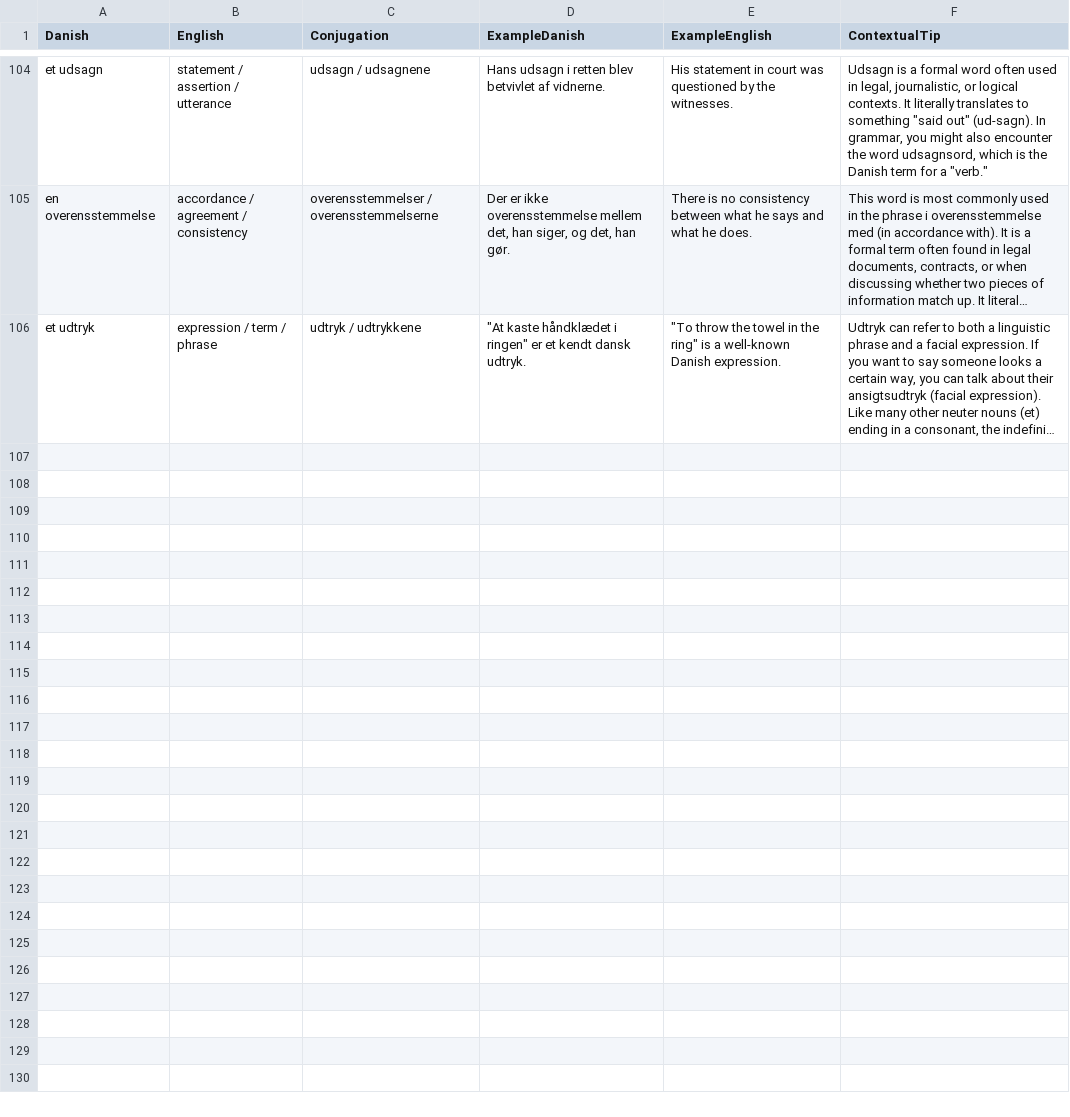
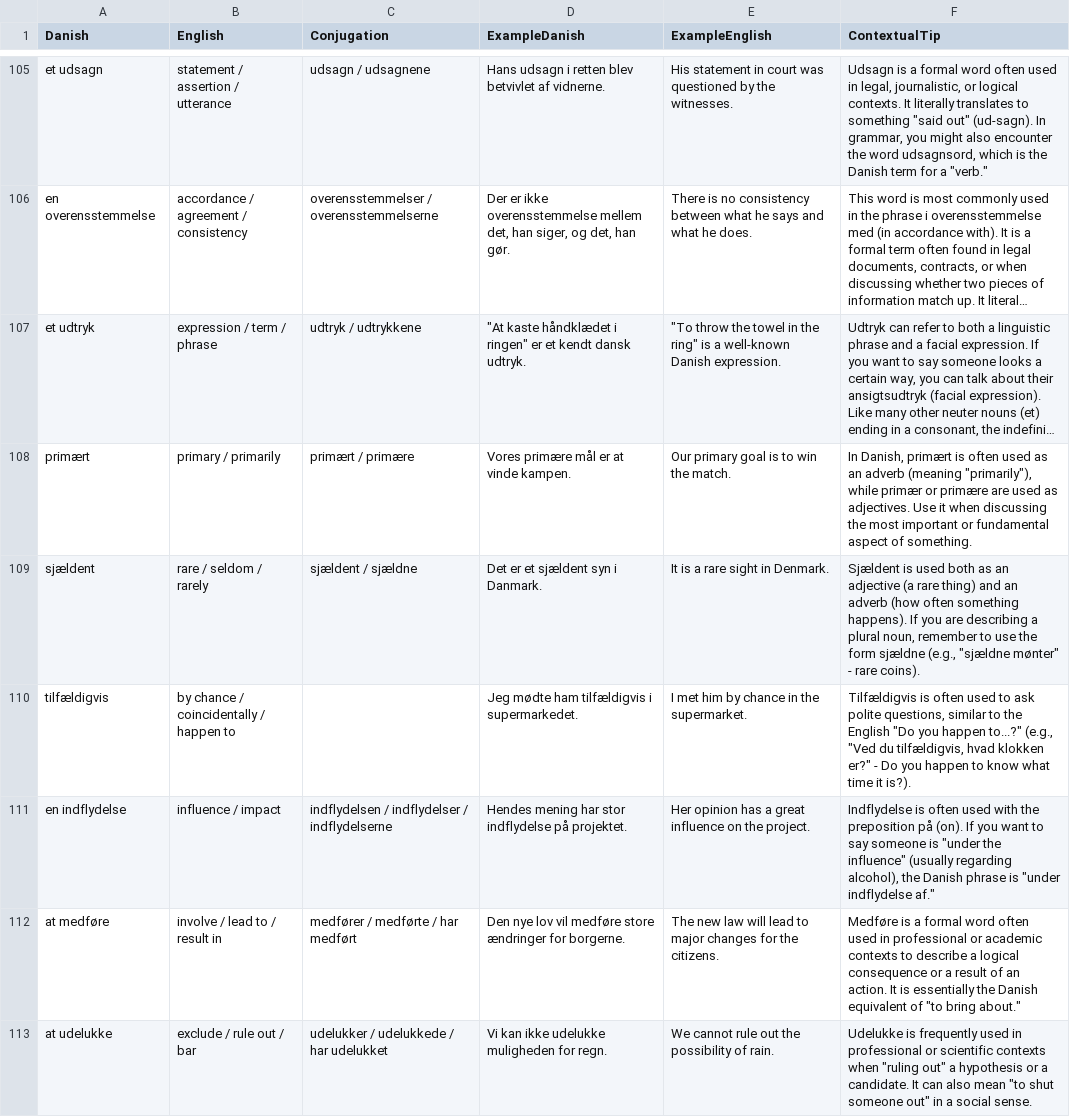
Before and after one commit to emreyurdaor-github/Flashcards, a CSV file: Flashcards/Data/flashcards.csv, drawn as a sheet; only a part is shown, gaps mark what is left out; long unchanged cells end in …; the diff covers the shown part only; the diff names each change by its address in the sheet, - before the commit and + after, or states it on an @@ line.

Commit message:
Enhance flashcard functionality and prevent multiple instances of the application

```diff
--- a/Flashcards/Data/flashcards.csv
+++ b/Flashcards/Data/flashcards.csv
+row 108: primært | primary / primarily | primært / primære | Vores primære mål er at vinde kampen. | Our primary goal is to win the match. | In Danish, primært is often used as an adverb (meaning "primarily"), while primær or primære are used as adjectives. Use it when discussing the most important or fundamental aspect of something.
+row 109: sjældent | rare / seldom / rarely | sjældent / sjældne | Det er et sjældent syn i Danmark. | It is a rare sight in Denmark. | Sjældent is used both as an adjective (a rare thing) and an adverb (how often something happens). If you are describing a plural noun, remember to use the form sjældne (e.g., "sjældne mønter" - rare coins).
+row 110: tilfældigvis | by chance / coincidentally / happen to |  | Jeg mødte ham tilfældigvis i supermarkedet. | I met him by chance in the supermarket. | Tilfældigvis is often used to ask polite questions, similar to the English "Do you happen to...?" (e.g., "Ved du tilfældigvis, hvad klokken er?" - Do you happen to know what time it is?).
+row 111: en indflydelse | influence / impact | indflydelsen / indflydelser / indflydelserne | Hendes mening har stor indflydelse på projektet. | Her opinion has a great influence on the project. | Indflydelse is often used with the preposition på (on). If you want to say someone is "under the influence" (usually regarding alcohol), the Danish phrase is "under indflydelse af."
+row 112: at medføre | involve / lead to / result in | medfører / medførte / har medført | Den nye lov vil medføre store ændringer for borgerne. | The new law will lead to major changes for the citizens. | Medføre is a formal word often used in professional or academic contexts to describe a logical consequence or a result of an action. It is essentially the Danish equivalent of "to bring about."
+row 113: at udelukke | exclude / rule out / bar | udelukker / udelukkede / har udelukket | Vi kan ikke udelukke muligheden for regn. | We cannot rule out the possibility of rain. | Udelukke is frequently used in professional or scientific contexts when "ruling out" a hypothesis or a candidate. It can also mean "to shut someone out" in a social sense.
```
Also changed, not shown: 7 added rows and 3 edited cells elsewhere in this file, 2 other files.
